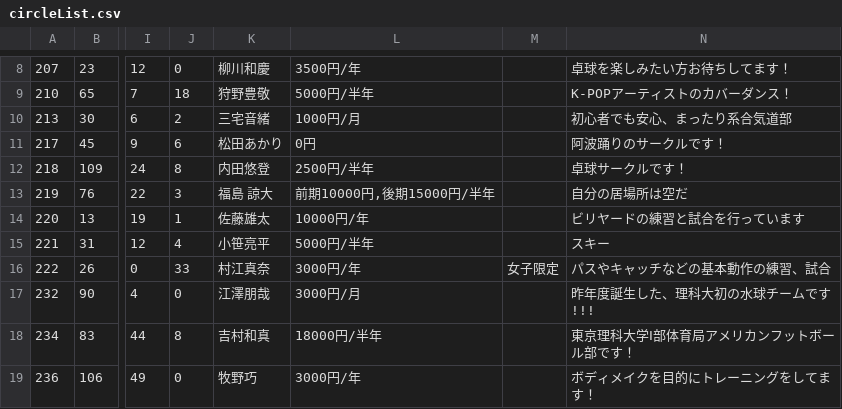
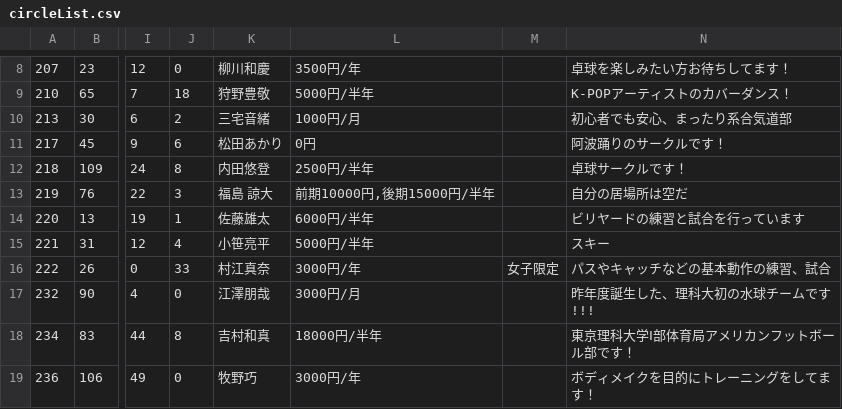
Before and after one commit to toshi-bp/shinkan_2020, a CSV file: circles/circleList.csv, drawn as a sheet; only a part is shown, gaps mark what is left out; the diff names each change by its address in the sheet, - before the commit and + after, or states it on an @@ line.

```diff
--- a/circles/circleList.csv
+++ b/circles/circleList.csv
-L14: 10000円/年
+L14: 6000円/半年
```
